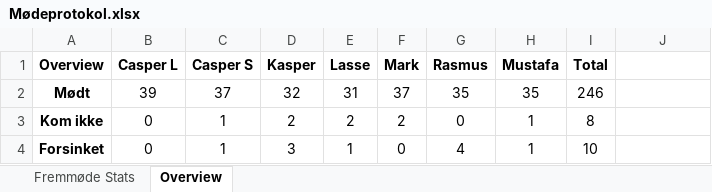
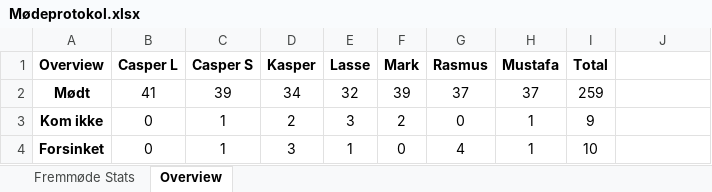
Before and after one commit to RMariegaard/P2, an Excel workbook: Mødeprotokol.xlsx, sheet Overview, drawn as a sheet; values as stored, in another font and other column widths than the file's, no borders; the diff names each change by its address in the sheet, - before the commit and + after, or states it on an @@ line.

```diff
--- a/Mødeprotokol.xlsx (sheet Overview)
+++ b/Mødeprotokol.xlsx (sheet Overview)
-B2 (Casper L): 39
+B2 (Casper L): 41
-C2 (Casper S): 37
+C2 (Casper S): 39
-D2 (Kasper): 32
+D2 (Kasper): 34
-E2 (Lasse): 31
+E2 (Lasse): 32
-F2 (Mark): 37
+F2 (Mark): 39
-G2 (Rasmus): 35
+G2 (Rasmus): 37
-H2 (Mustafa): 35
+H2 (Mustafa): 37
-I2 (Total): 246
+I2 (Total): 259
-E3 (Lasse): 2
+E3 (Lasse): 3
-I3 (Total): 8
+I3 (Total): 9
```
Also changed, not shown: sheet Fremmøde Stats.
